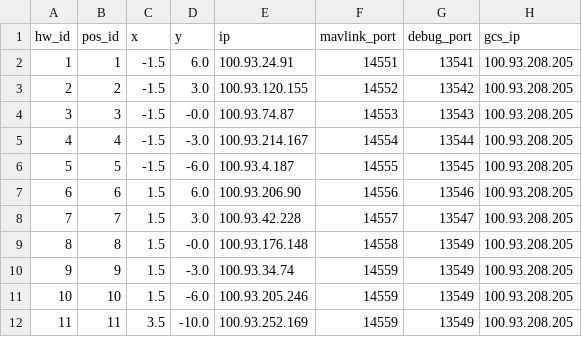
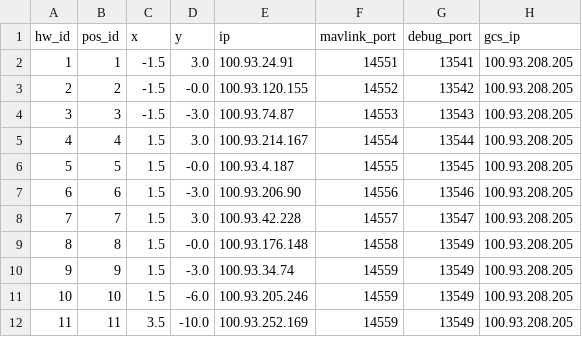
Before and after one commit to alireza787b/mavsdk_drone_show, a CSV file: config.csv, drawn as a sheet.

```diff
--- a/config.csv
+++ b/config.csv
@@ -1,8 +1,8 @@
 hw_id,pos_id,x,y,ip,mavlink_port,debug_port,gcs_ip
-1,1,-1.5,6.0,100.93.24.91,14551,13541,100.93.208.205
-2,2,-1.5,3.0,100.93.120.155,14552,13542,100.93.208.205
-3,3,-1.5,-0.0,100.93.74.87,14553,13543,100.93.208.205
-4,4,-1.5,-3.0,100.93.214.167,14554,13544,100.93.208.205
-5,5,-1.5,-6.0,100.93.4.187,14555,13545,100.93.208.205
-6,6,1.5,6.0,100.93.206.90,14556,13546,100.93.208.205
+1,1,-1.5,3.0,100.93.24.91,14551,13541,100.93.208.205
+2,2,-1.5,-0.0,100.93.120.155,14552,13542,100.93.208.205
+3,3,-1.5,-3.0,100.93.74.87,14553,13543,100.93.208.205
+4,4,1.5,3.0,100.93.214.167,14554,13544,100.93.208.205
+5,5,1.5,-0.0,100.93.4.187,14555,13545,100.93.208.205
+6,6,1.5,-3.0,100.93.206.90,14556,13546,100.93.208.205
 7,7,1.5,3.0,100.93.42.228,14557,13547,100.93.208.205
```
Also changed, not shown: 31 other files.
